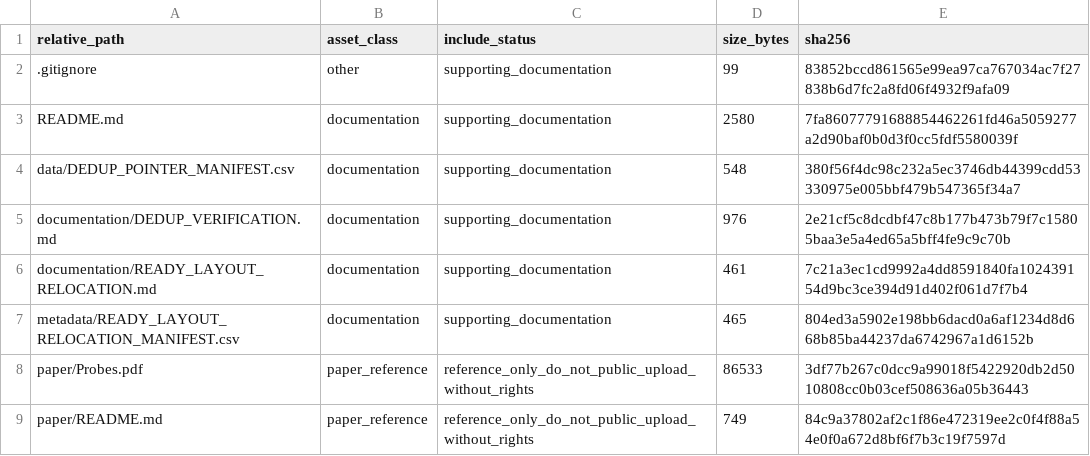
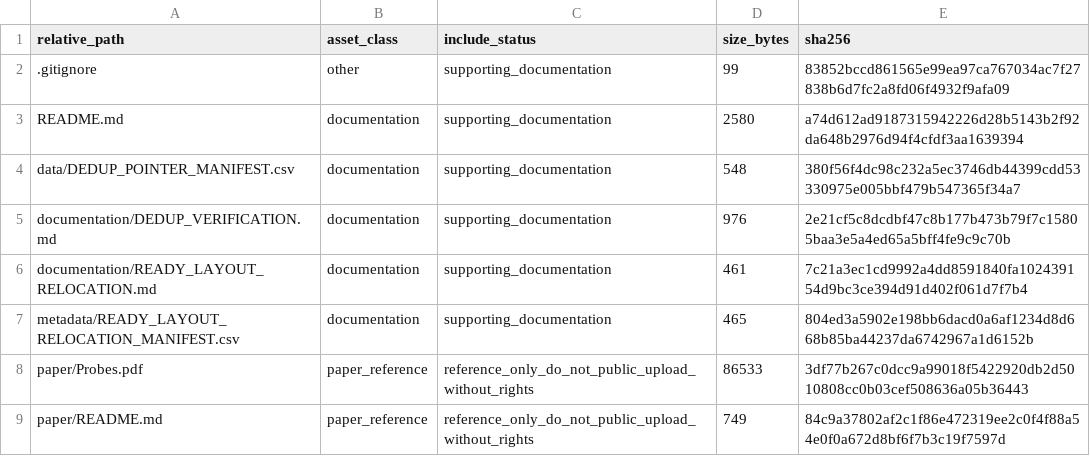
Before and after one commit to dlevinson/paper-2002-01-the-economics-of-traveler-information-from-probes, a CSV file: PACKAGE_MANIFEST.csv, drawn as a sheet.

Commit message:
Initial local package snapshot

```diff
--- a/PACKAGE_MANIFEST.csv
+++ b/PACKAGE_MANIFEST.csv
@@ -2,3 +2,3 @@ relative_path,asset_class,include_status,size_bytes,sha256
 .gitignore,other,supporting_documentation,99,83852bccd861565e99ea97ca767034ac7f27838b6d7fc2a8fd06f4932f9afa09
-README.md,documentation,supporting_documentation,2580,7fa86077791688854462261fd46a5059277a2d90baf0b0d3f0cc5fdf5580039f
+README.md,documentation,supporting_documentation,2580,a74d612ad9187315942226d28b5143b2f92da648b2976d94f4cfdf3aa1639394
 data/DEDUP_POINTER_MANIFEST.csv,documentation,supporting_documentation,548,380f56f4dc98c232a5ec3746db44399cdd53330975e005bbf479b547365f34a7
```
Also changed, not shown: 3 other files.
